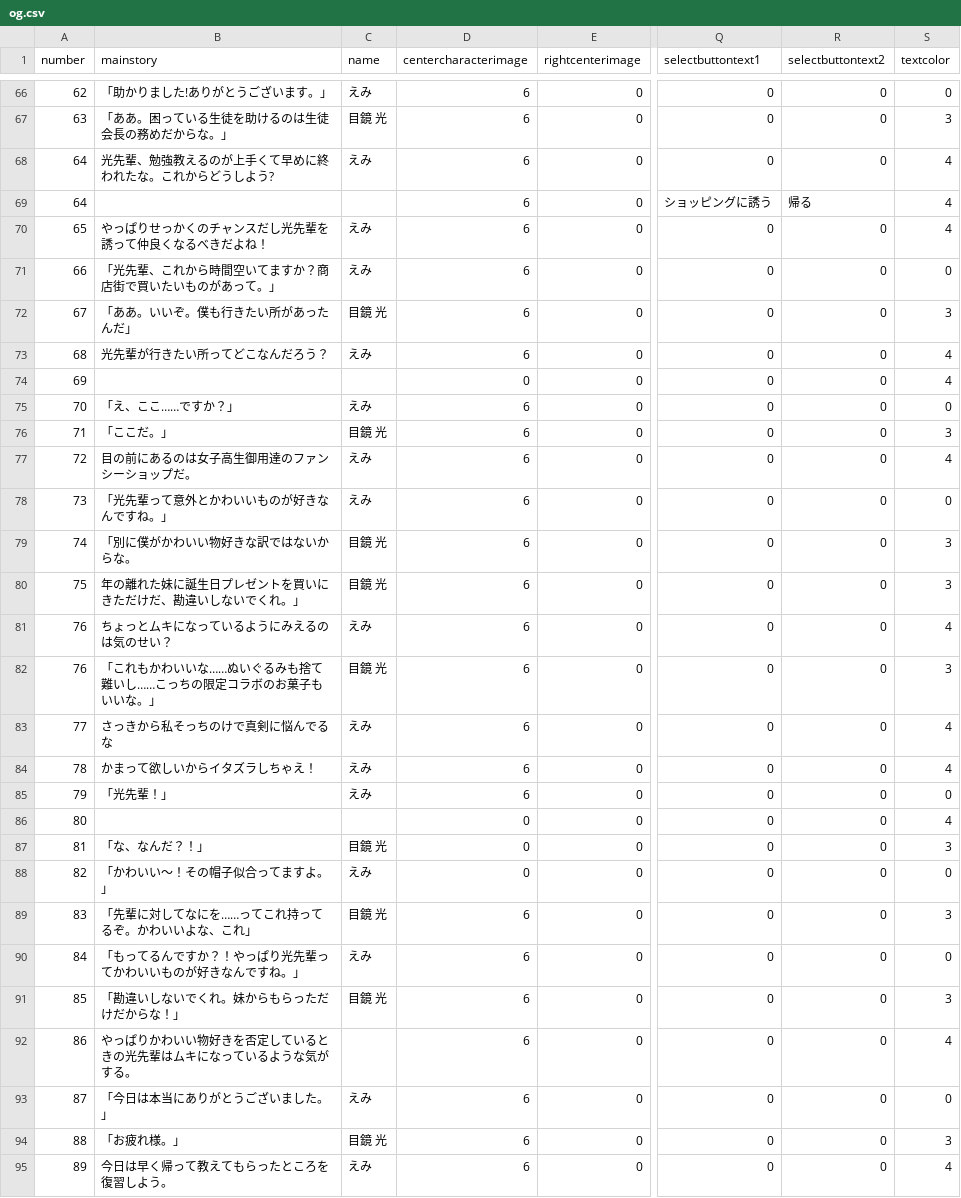
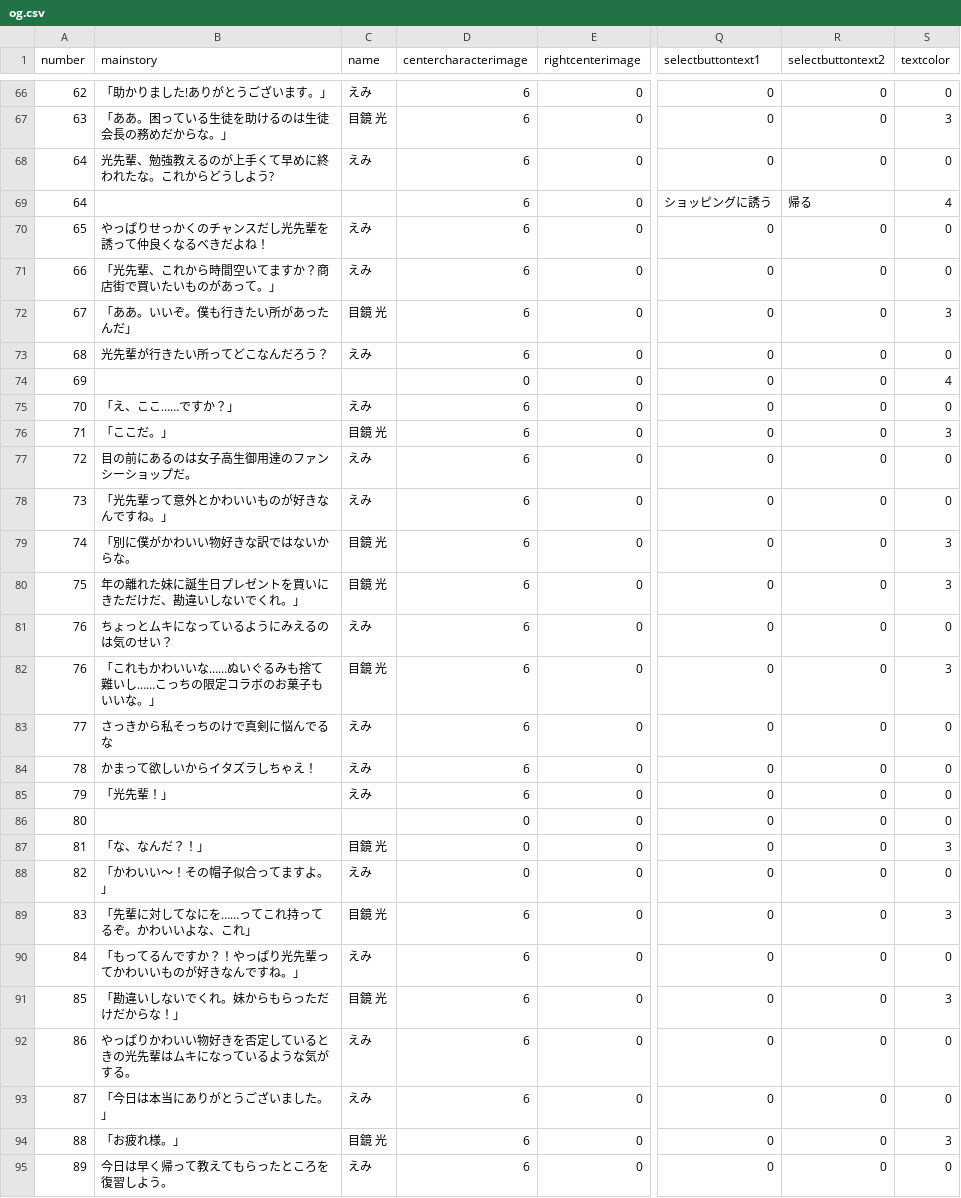
Before and after one commit to medai147/OG-3, a CSV file: OG3/Assets/Scripts/og3/og.csv, drawn as a sheet; only a part is shown, gaps mark what is left out; the diff covers the shown part only; the diff names each change by its address in the sheet, - before the commit and + after, or states it on an @@ line.

```diff
--- a/OG3/Assets/Scripts/og3/og.csv
+++ b/OG3/Assets/Scripts/og3/og.csv
-S68 (textcolor): 4
+S68 (textcolor): 0
-S70 (textcolor): 4
+S70 (textcolor): 0
-S73 (textcolor): 4
+S73 (textcolor): 0
-S77 (textcolor): 4
+S77 (textcolor): 0
-S81 (textcolor): 4
+S81 (textcolor): 0
-S83:S84 (textcolor): 4
+S83:S84 (textcolor): 0
-S86 (textcolor): 4
+S86 (textcolor): 0
-C92 (name): (empty)
+C92 (name): えみ
-S92 (textcolor): 4
+S92 (textcolor): 0
-S95 (textcolor): 4
+S95 (textcolor): 0
```
Also changed, not shown: 22 edited cells elsewhere in this file.
